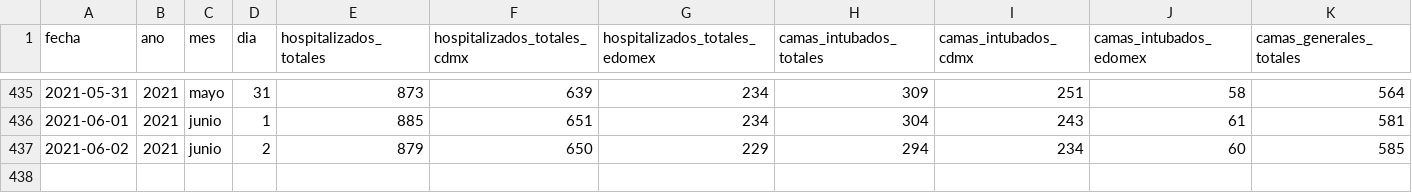
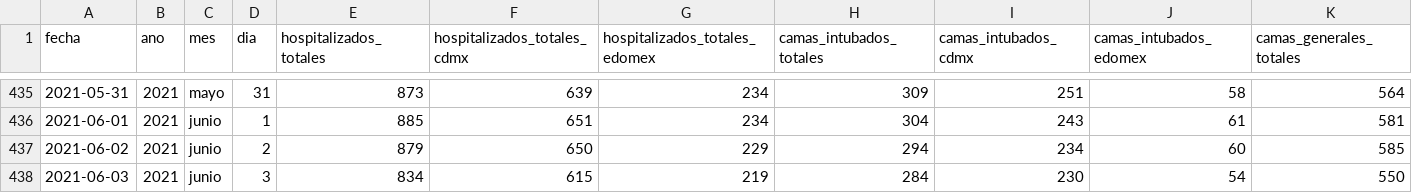
Before and after one commit to carranco-sga/Mexico-COVID-19, a CSV file: Hospitalary_occupation_ZMVM/personas-hospitalizadas-covid19.csv, drawn as a sheet; only a part is shown, gaps mark what is left out; rows hold the shown columns only; the diff names each change by its address in the sheet, - before the commit and + after, or states it on an @@ line.

Commit message:
ZMVM_Hosp: 2021-06-04.

```diff
--- a/Hospitalary_occupation_ZMVM/personas-hospitalizadas-covid19.csv
+++ b/Hospitalary_occupation_ZMVM/personas-hospitalizadas-covid19.csv
+row 438: 2021-06-03 | 2021 | junio | 3 | 834 | 615 | 219 | 284 | 230 | 54 | 550
```
Also changed, not shown: 1 other file.
